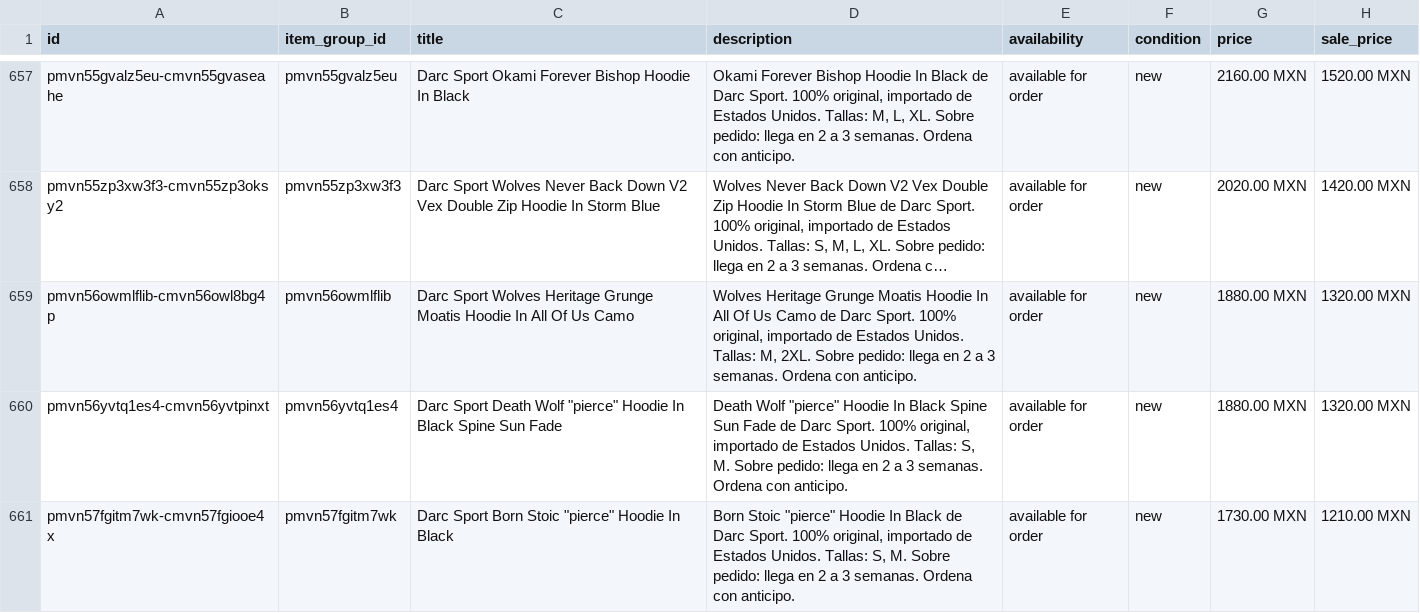
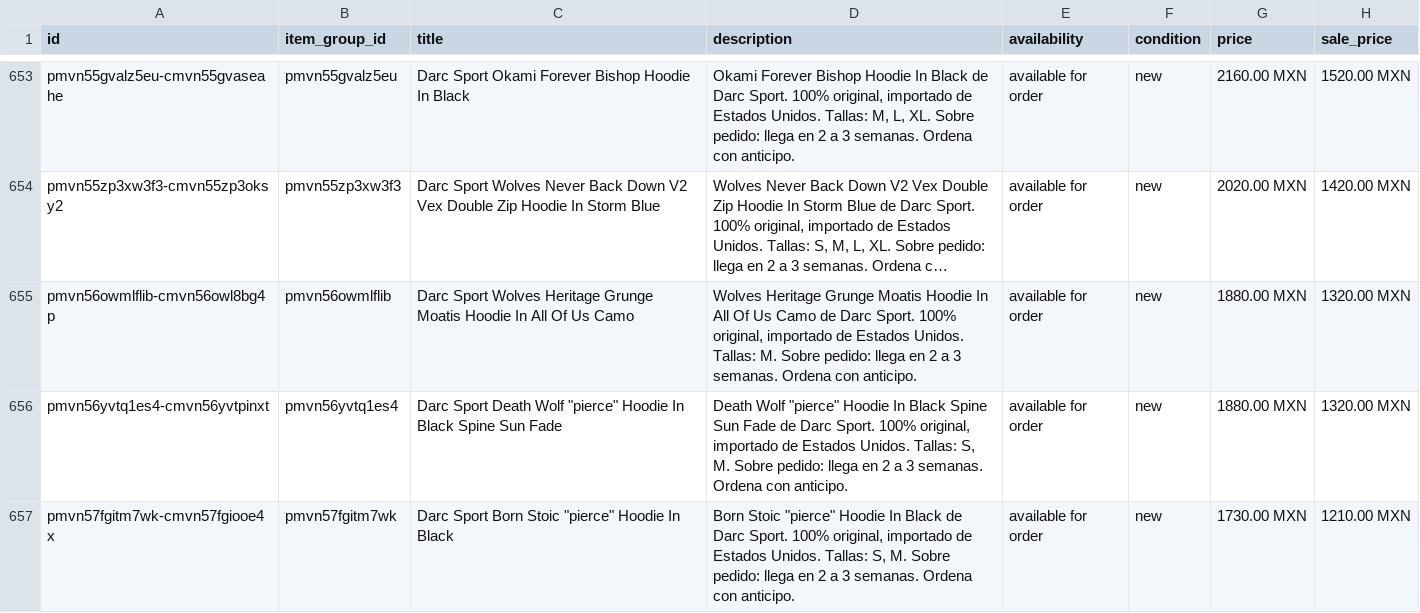
Before and after one commit to FITWEARMX/tienda, a CSV file: facebook.csv, drawn as a sheet; only a part is shown, gaps mark what is left out; long unchanged cells end in …; addresses are those after the commit; the diff covers the shown part only; the diff names each change by its address in the sheet, - before the commit and + after, or states it on an @@ line.

```diff
--- a/facebook.csv
+++ b/facebook.csv
-D655 (description): …Unidos. Tallas: M, 2XL. Sobre pedido:…
+D655 (description): …Unidos. Tallas: M. Sobre pedido:…
```
Also changed, not shown: 4 removed rows and 4 edited cells elsewhere in this file, 37 other files.
